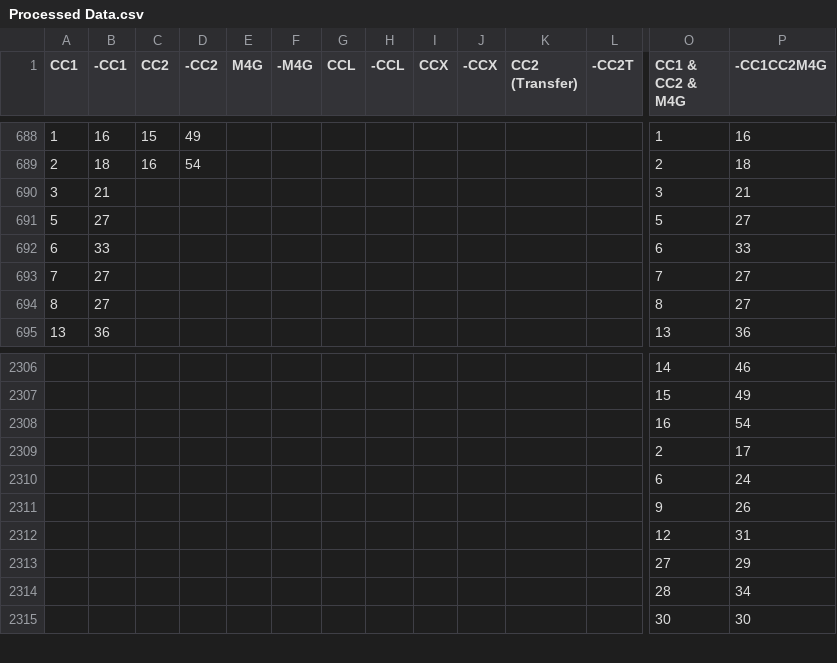
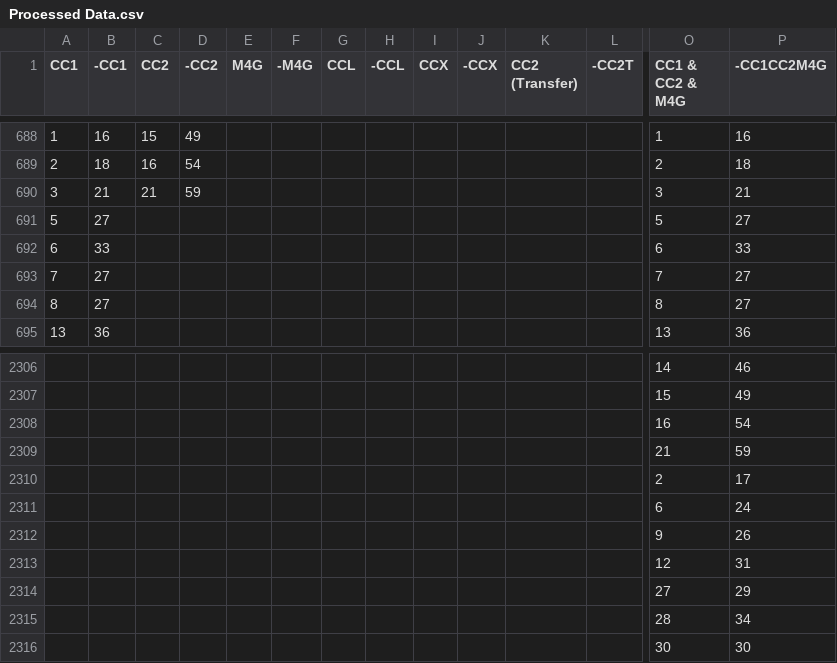
Before and after one commit to andy23512/mira, a CSV file: data/raw/Processed Data.csv, drawn as a sheet; only a part is shown, gaps mark what is left out; rows hold the shown columns only; the diff names each change by its address in the sheet, - before the commit and + after, or states it on an @@ line.

```diff
--- a/data/raw/Processed Data.csv
+++ b/data/raw/Processed Data.csv
-C690 (CC2): (empty)
+C690 (CC2): 21
-D690 (-CC2): (empty)
+D690 (-CC2): 59
+row 2309:  |  |  |  |  |  |  |  |  |  |  |  | 21 | 59
```
Also changed, not shown: 2 other files.
